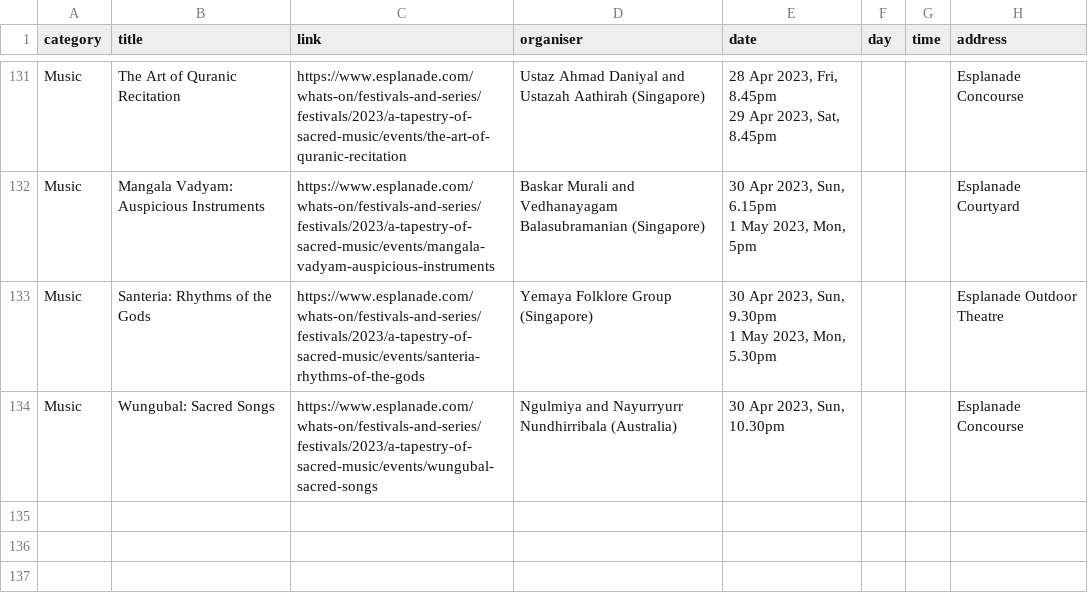
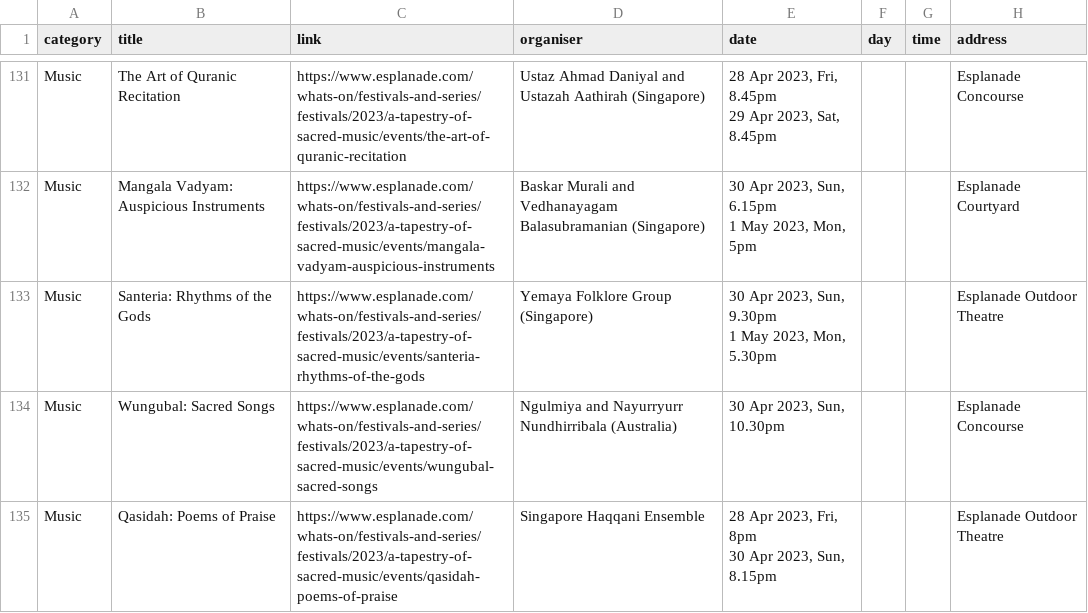
Before and after one commit to Joanna-Khek/free_music_esplanade_news, a CSV file: data.csv, drawn as a sheet; only a part is shown, gaps mark what is left out; ↵ is a line break in a cell; the diff names each change by its address in the sheet, - before the commit and + after, or states it on an @@ line.

```diff
--- a/data.csv
+++ b/data.csv
+row 135: Music | Qasidah: Poems of Praise | https://www.esplanade.com/whats-on/festivals-and-series/festivals/2023/a-tapestry-of-sacred-music/events/qasidah-poems-of-praise | Singapore Haqqani Ensemble | 28 Apr 2023, Fri, 8pm ↵ 30 Apr 2023, Sun, 8.15pm |  |  | Esplanade Outdoor Theatre
```
